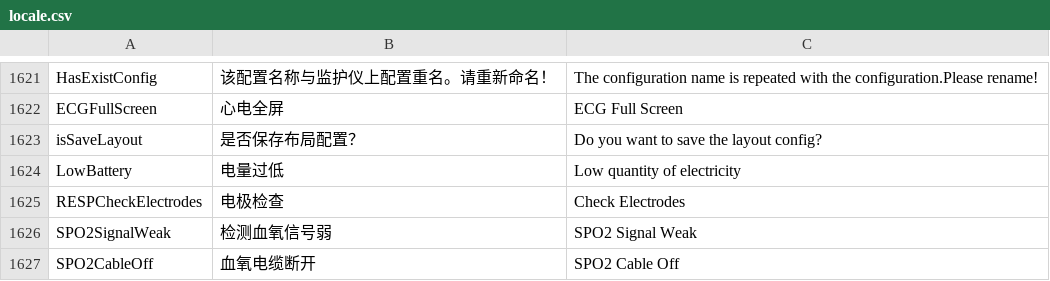
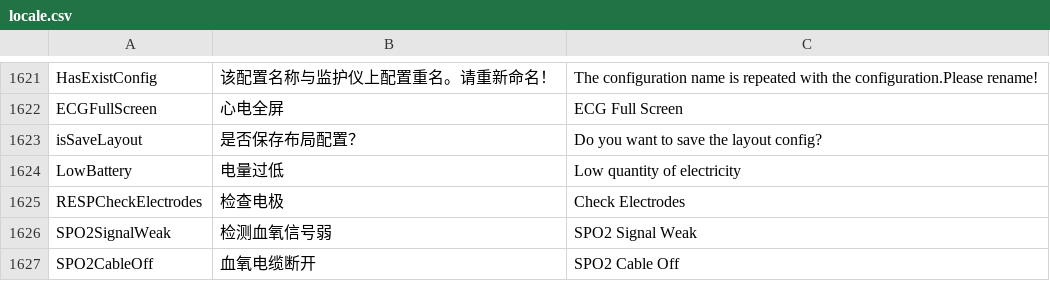
Before and after one commit to 519984307/Appciton, a CSV file: nPM/locale/locale.csv, drawn as a sheet; only a part is shown, gaps mark what is left out.

Commit message:
修改翻译

```diff
--- a/nPM/locale/locale.csv
+++ b/nPM/locale/locale.csv
@@ -1624,3 +1624,3 @@ isSaveLayout,是否保存布局配置？,Do you want to save the layout config?
 LowBattery,电量过低,Low quantity of electricity
-RESPCheckElectrodes,电极检查,Check Electrodes
+RESPCheckElectrodes,检查电极,Check Electrodes
 SPO2SignalWeak,检测血氧信号弱,SPO2 Signal Weak
```
